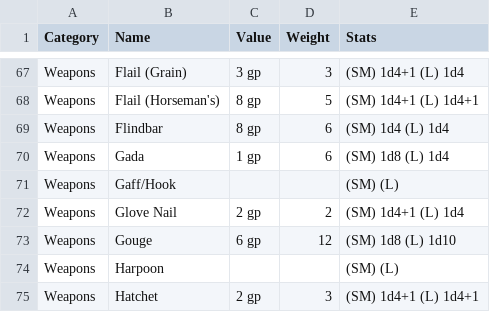
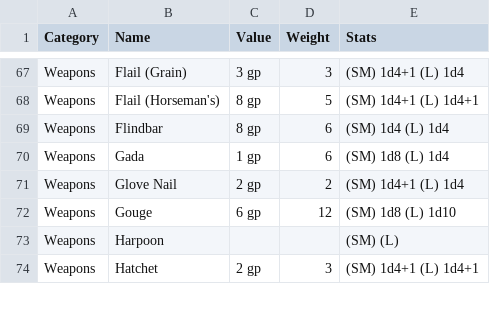
Before and after one commit to CocoTheOwner/ADND2DB, a CSV file: fulllist.csv, drawn as a sheet; only a part is shown, gaps mark what is left out.

Commit message:
Update fulllist.csv

```diff
--- a/fulllist.csv
+++ b/fulllist.csv
@@ -70,3 +70,2 @@ Weapons	Flindbar	8 gp	6	(SM) 1d4 (L) 1d4
 Weapons	Gada	1 gp	6	(SM) 1d8 (L) 1d4
-Weapons	Gaff/Hook			(SM)  (L)
 Weapons	Glove Nail	2 gp	2	(SM) 1d4+1 (L) 1d4
```
